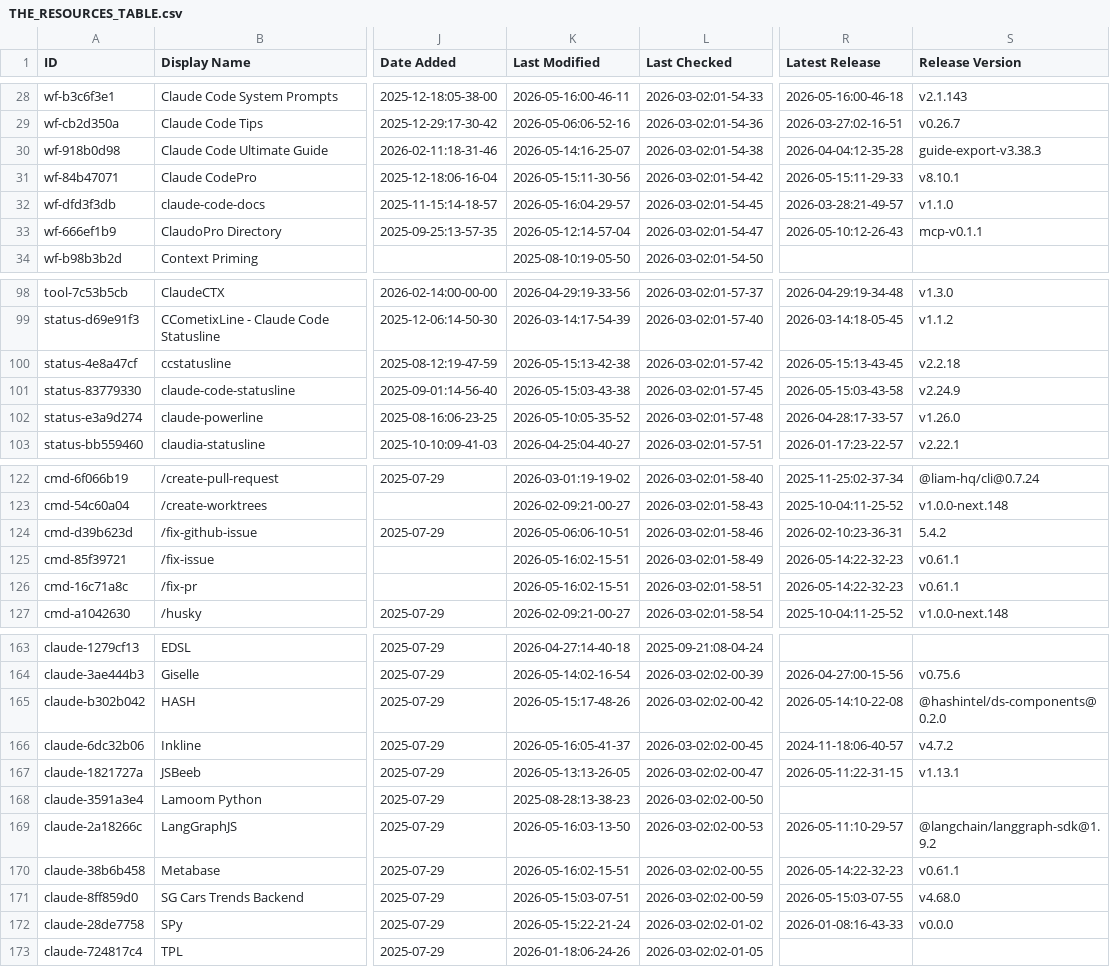
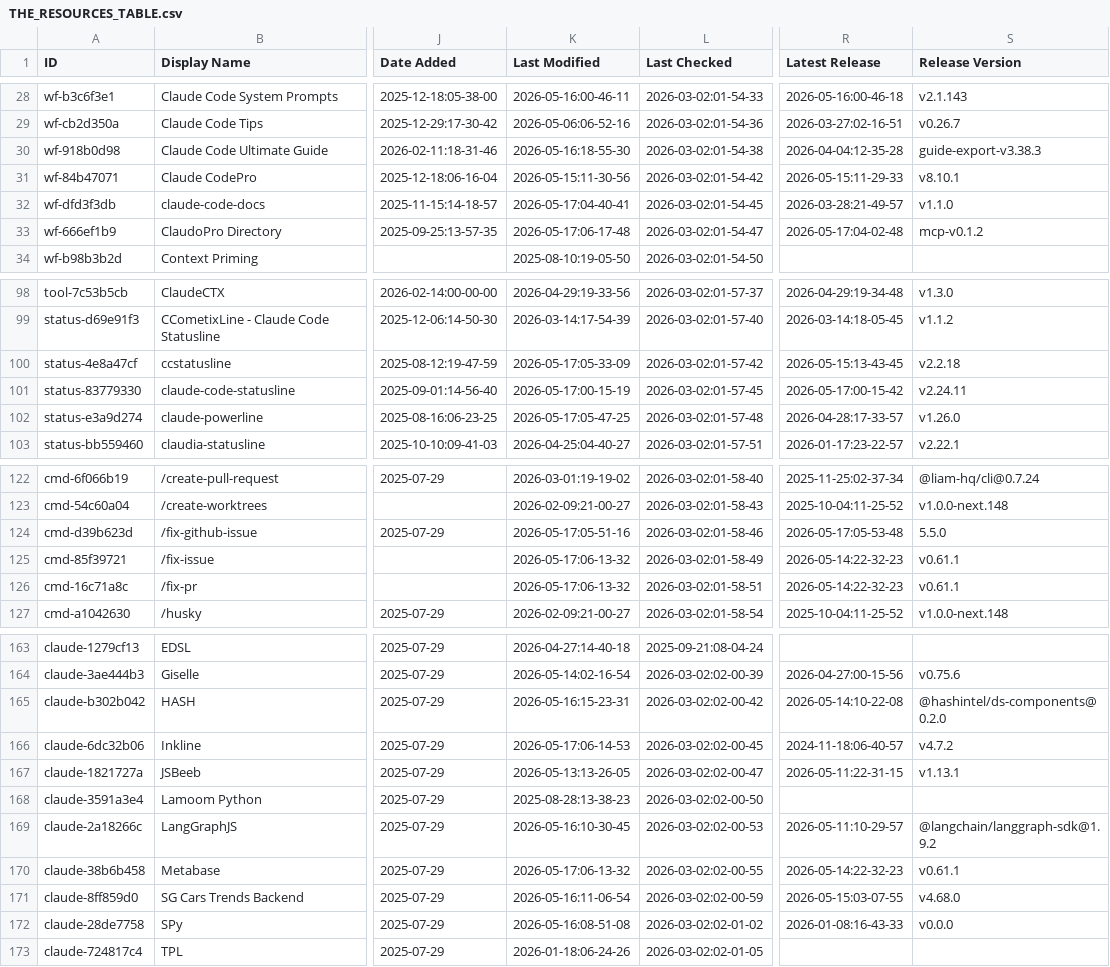
Before and after one commit to yurukusa/awesome-claude-code, a CSV file: THE_RESOURCES_TABLE.csv, drawn as a sheet; only a part is shown, gaps mark what is left out; the diff covers the shown part only; the diff names each change by its address in the sheet, - before the commit and + after, or states it on an @@ line.

```diff
--- a/THE_RESOURCES_TABLE.csv
+++ b/THE_RESOURCES_TABLE.csv
-K30 (Last Modified): 2026-05-14:16-25-07
+K30 (Last Modified): 2026-05-16:18-55-30
-K32 (Last Modified): 2026-05-16:04-29-57
+K32 (Last Modified): 2026-05-17:04-40-41
-K33 (Last Modified): 2026-05-12:14-57-04
+K33 (Last Modified): 2026-05-17:06-17-48
-R33 (Latest Release): 2026-05-10:12-26-43
+R33 (Latest Release): 2026-05-17:04-02-48
-S33 (Release Version): mcp-v0.1.1
+S33 (Release Version): mcp-v0.1.2
-K100 (Last Modified): 2026-05-15:13-42-38
+K100 (Last Modified): 2026-05-17:05-33-09
-K101 (Last Modified): 2026-05-15:03-43-38
+K101 (Last Modified): 2026-05-17:00-15-19
-R101 (Latest Release): 2026-05-15:03-43-58
+R101 (Latest Release): 2026-05-17:00-15-42
-S101 (Release Version): v2.24.9
+S101 (Release Version): v2.24.11
-K102 (Last Modified): 2026-05-10:05-35-52
+K102 (Last Modified): 2026-05-17:05-47-25
-K124 (Last Modified): 2026-05-06:06-10-51
+K124 (Last Modified): 2026-05-17:05-51-16
-R124 (Latest Release): 2026-02-10:23-36-31
+R124 (Latest Release): 2026-05-17:05-53-48
-S124 (Release Version): 5.4.2
+S124 (Release Version): 5.5.0
-K125:K126 (Last Modified): 2026-05-16:02-15-51
+K125:K126 (Last Modified): 2026-05-17:06-13-32
-K165 (Last Modified): 2026-05-15:17-48-26
+K165 (Last Modified): 2026-05-16:15-23-31
-K166 (Last Modified): 2026-05-16:05-41-37
+K166 (Last Modified): 2026-05-17:06-14-53
-K169 (Last Modified): 2026-05-16:03-13-50
+K169 (Last Modified): 2026-05-16:10-30-45
-K170 (Last Modified): 2026-05-16:02-15-51
+K170 (Last Modified): 2026-05-17:06-13-32
-K171 (Last Modified): 2026-05-15:03-07-51
+K171 (Last Modified): 2026-05-16:11-06-54
-K172 (Last Modified): 2026-05-15:22-21-24
+K172 (Last Modified): 2026-05-16:08-51-08
```
Also changed, not shown: 22 edited cells elsewhere in this file.
